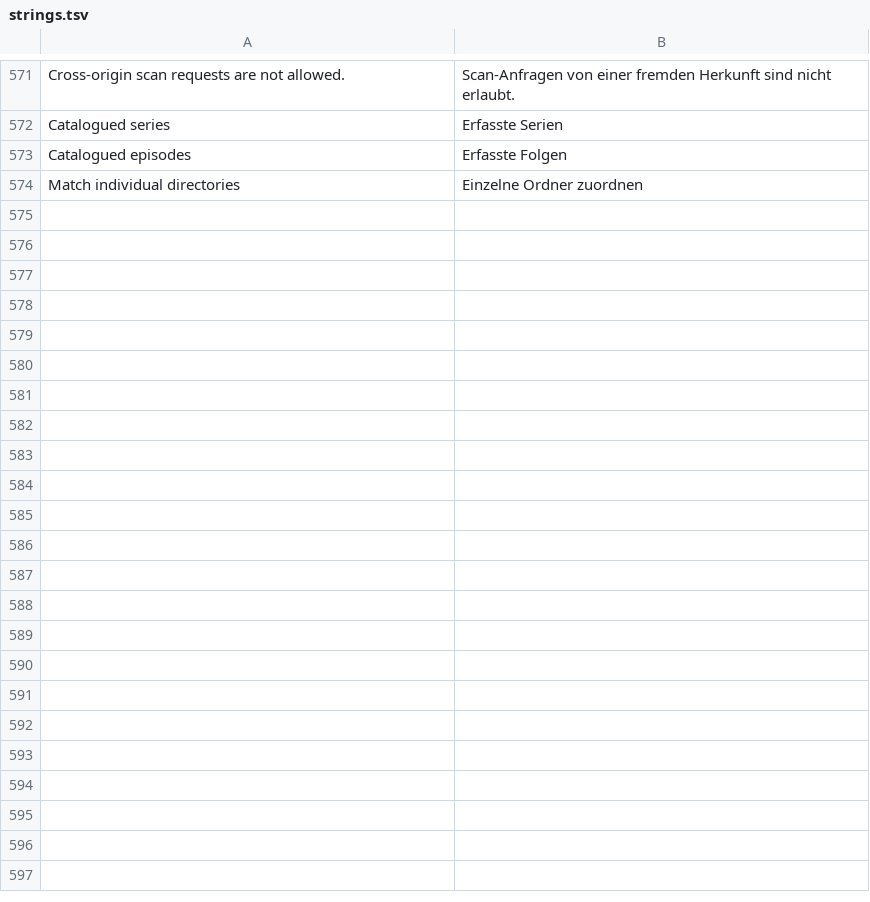
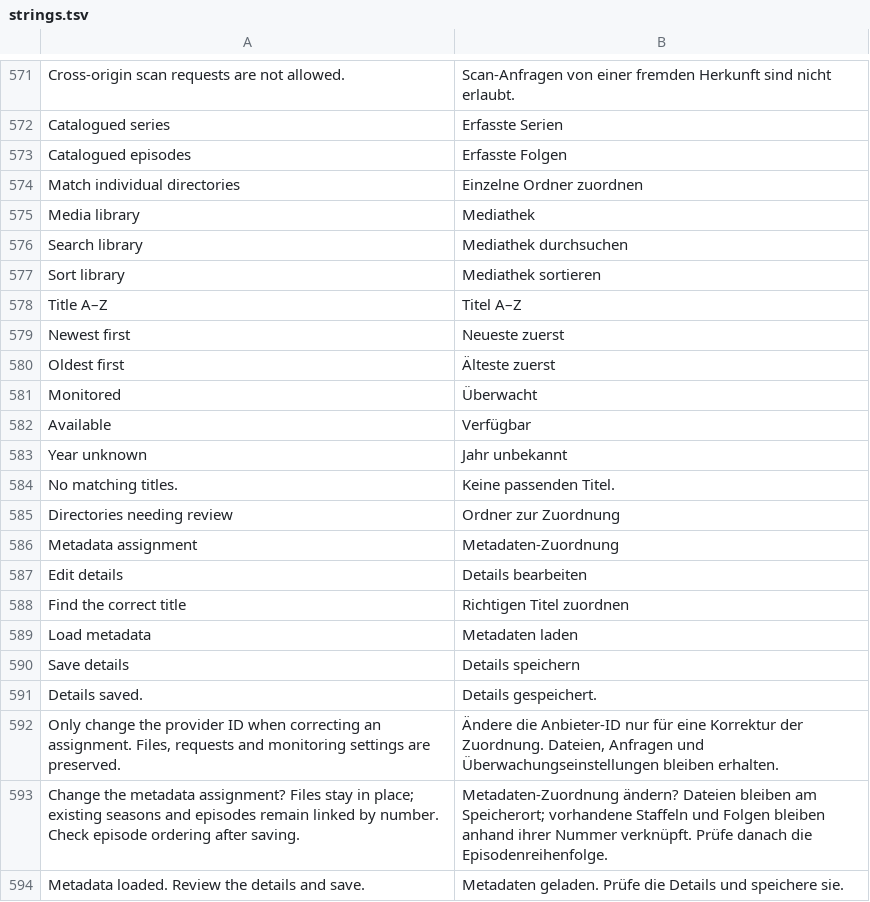
Before and after one commit to gerrit117/MediaManager, a TSV file: web/src/lib/i18n/strings.tsv, drawn as a sheet; only a part is shown, gaps mark what is left out; the diff covers the shown part only; the diff names each change by its address in the sheet, - before the commit and + after, or states it on an @@ line.

Commit message:
Fix library posters and duplicate discovery; add editable metadata details (#8)

```diff
--- a/web/src/lib/i18n/strings.tsv
+++ b/web/src/lib/i18n/strings.tsv
+row 575: Media library | Mediathek
+row 576: Search library | Mediathek durchsuchen
+row 577: Sort library | Mediathek sortieren
+row 578: Title A–Z | Titel A–Z
+row 579: Newest first | Neueste zuerst
+row 580: Oldest first | Älteste zuerst
+row 581: Monitored | Überwacht
+row 582: Available | Verfügbar
+row 583: Year unknown | Jahr unbekannt
+row 584: No matching titles. | Keine passenden Titel.
+row 585: Directories needing review | Ordner zur Zuordnung
+row 586: Metadata assignment | Metadaten-Zuordnung
+row 587: Edit details | Details bearbeiten
+row 588: Find the correct title | Richtigen Titel zuordnen
+row 589: Load metadata | Metadaten laden
+row 590: Save details | Details speichern
+row 591: Details saved. | Details gespeichert.
+row 592: Only change the provider ID when correcting an assignment. Files, requests and monitoring settings are preserved. | Ändere die Anbieter-ID nur für eine Korrektur der Zuordnung. Dateien, Anfragen und Überwachungseinstellungen bleiben erhalten.
+row 593: Change the metadata assignment? Files stay in place; existing seasons and episodes remain linked by number. Check episode ordering after saving. | Metadaten-Zuordnung ändern? Dateien bleiben am Speicherort; vorhandene Staffeln und Folgen bleiben anhand ihrer Nummer verknüpft. Prüfe danach die Episodenreihenfolge.
+row 594: Metadata loaded. Review the details and save. | Metadaten geladen. Prüfe die Details und speichere sie.
```
Also changed, not shown: 10 added rows elsewhere in this file, 20 other files.
